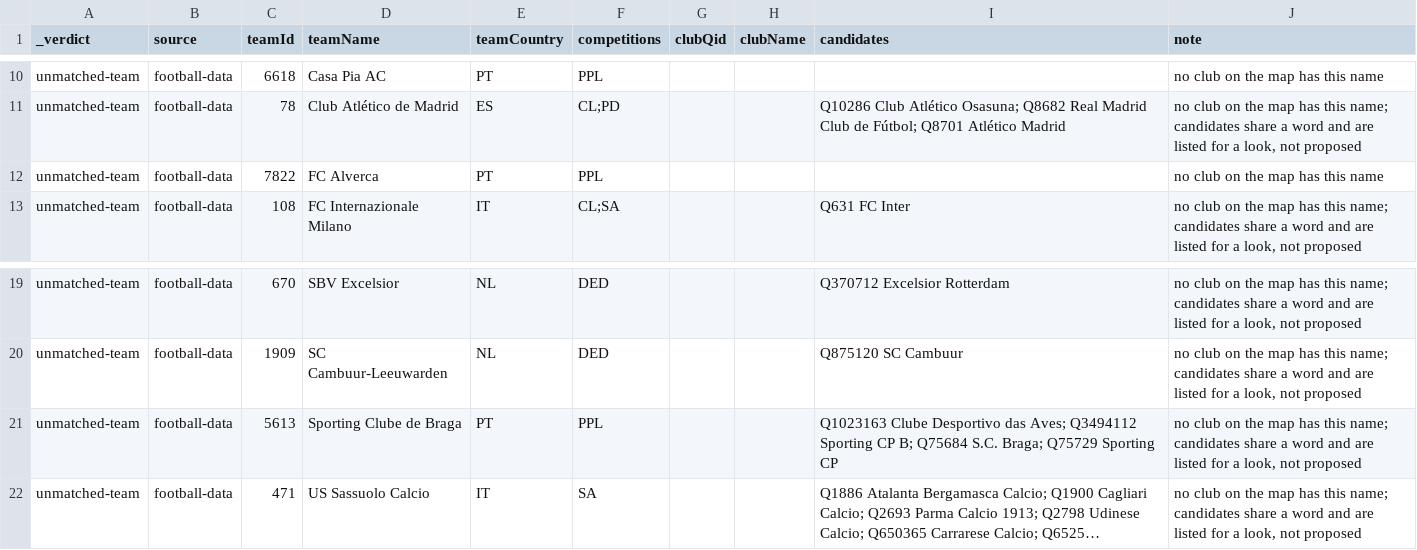
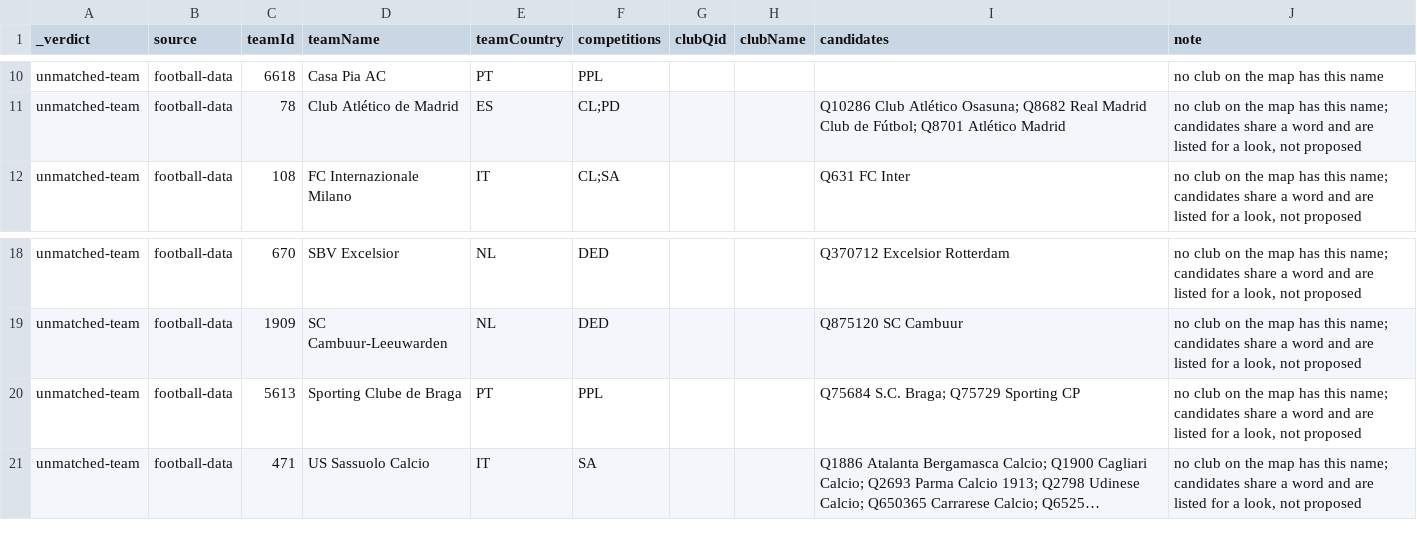
Before and after one commit to AlexGrozavul/Football, a CSV file: data/clubs/fixture-link-review.csv, drawn as a sheet; only a part is shown, gaps mark what is left out; long unchanged cells end in …; removed rows and columns are numbered as before the commit, all else as after; the diff names each change by its address in the sheet, - before the commit and + after, or states it on an @@ line.

```diff
--- a/data/clubs/fixture-link-review.csv
+++ b/data/clubs/fixture-link-review.csv
-row 12: unmatched-team | football-data | 7822 | FC Alverca | PT | PPL |  |  |  | no club on the map has this name
-I20 (candidates): Q1023163 Clube Desportivo das Aves; Q3494112 Sporting CP B; Q75684 S.C.…
+I20 (candidates): Q75684 S.C.…
```
Also changed, not shown: 1 other file.
